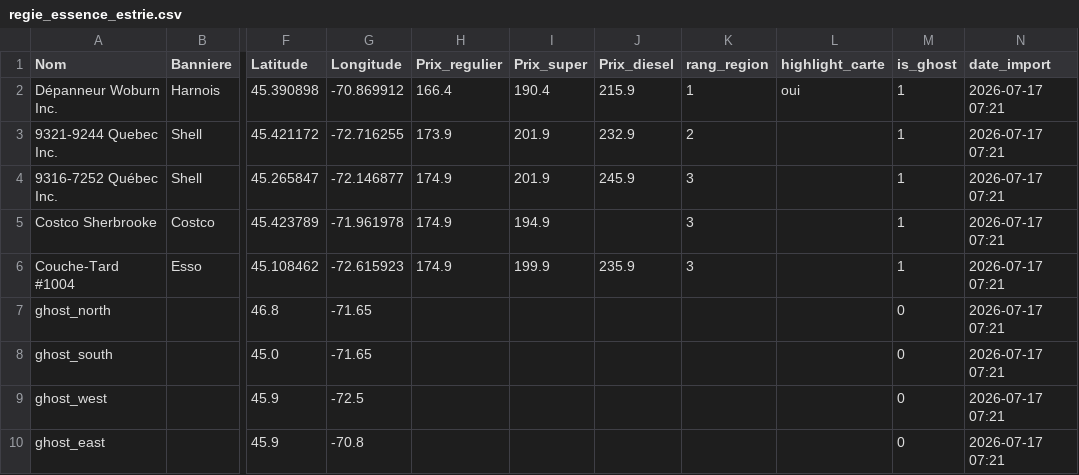
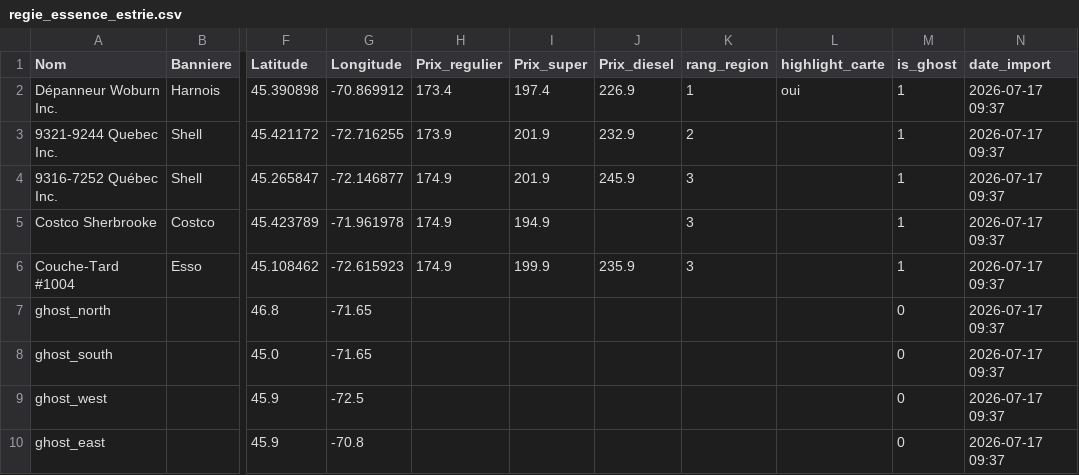
Before and after one commit to emclavel/regie-essence-quebec-data, a CSV file: data/regie_essence_estrie.csv, drawn as a sheet; only a part is shown, gaps mark what is left out; the diff names each change by its address in the sheet, - before the commit and + after, or states it on an @@ line.

```diff
--- a/data/regie_essence_estrie.csv
+++ b/data/regie_essence_estrie.csv
-H2 (Prix_regulier): 166.4
+H2 (Prix_regulier): 173.4
-I2 (Prix_super): 190.4
+I2 (Prix_super): 197.4
-J2 (Prix_diesel): 215.9
+J2 (Prix_diesel): 226.9
-N2:N10 (date_import): 2026-07-17 07:21
+N2:N10 (date_import): 2026-07-17 09:37
```
Also changed, not shown: data/regie_essence_grand_montreal.csv, data/regie_essence_mauricie.csv, 3 other files.
